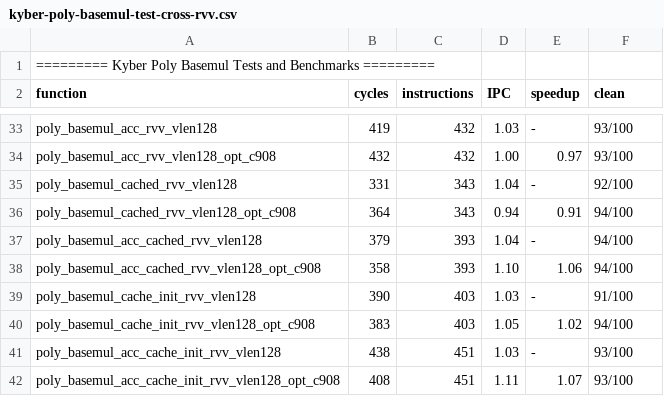
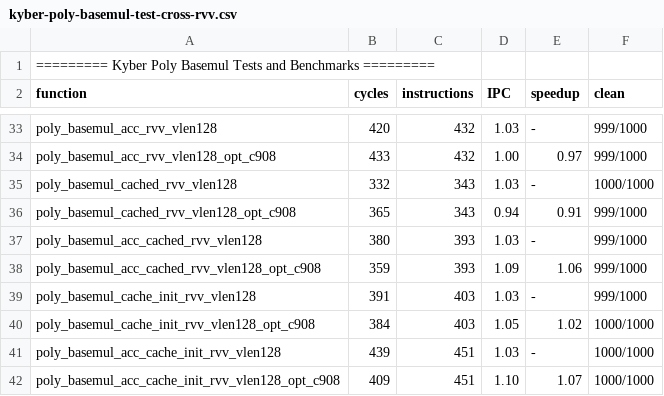
Before and after one commit to dop-amin/pqrv, a CSV file: bench_results/kyber-poly-basemul-test-cross-rvv.csv, drawn as a sheet; only a part is shown, gaps mark what is left out; the diff covers the shown part only; the diff names each change by its address in the sheet, - before the commit and + after, or states it on an @@ line.

```diff
--- a/bench_results/kyber-poly-basemul-test-cross-rvv.csv
+++ b/bench_results/kyber-poly-basemul-test-cross-rvv.csv
-B33 (cycles): 419
+B33 (cycles): 420
-F33:F34 (clean): 93/100
+F33:F34 (clean): 999/1000
-B34 (cycles): 432
+B34 (cycles): 433
-B35 (cycles): 331
+B35 (cycles): 332
-D35 (IPC): 1.04
+D35 (IPC): 1.03
-F35 (clean): 92/100
+F35 (clean): 1000/1000
-B36 (cycles): 364
+B36 (cycles): 365
-F36:F38 (clean): 94/100
+F36:F38 (clean): 999/1000
-B37 (cycles): 379
+B37 (cycles): 380
-D37 (IPC): 1.04
+D37 (IPC): 1.03
-B38 (cycles): 358
+B38 (cycles): 359
-D38 (IPC): 1.10
+D38 (IPC): 1.09
-B39 (cycles): 390
+B39 (cycles): 391
-F39 (clean): 91/100
+F39 (clean): 999/1000
-B40 (cycles): 383
+B40 (cycles): 384
-F40 (clean): 94/100
+F40 (clean): 1000/1000
-B41 (cycles): 438
+B41 (cycles): 439
-F41:F42 (clean): 93/100
+F41:F42 (clean): 1000/1000
-B42 (cycles): 408
+B42 (cycles): 409
-D42 (IPC): 1.11
+D42 (IPC): 1.10
```
Also changed, not shown: 63 edited cells elsewhere in this file, bench_results/dilithium-poly-basemul-test-cross-rv64im.csv, bench_results/dilithium-poly-basemul-test-cross-rvv.csv, 13 other files.
